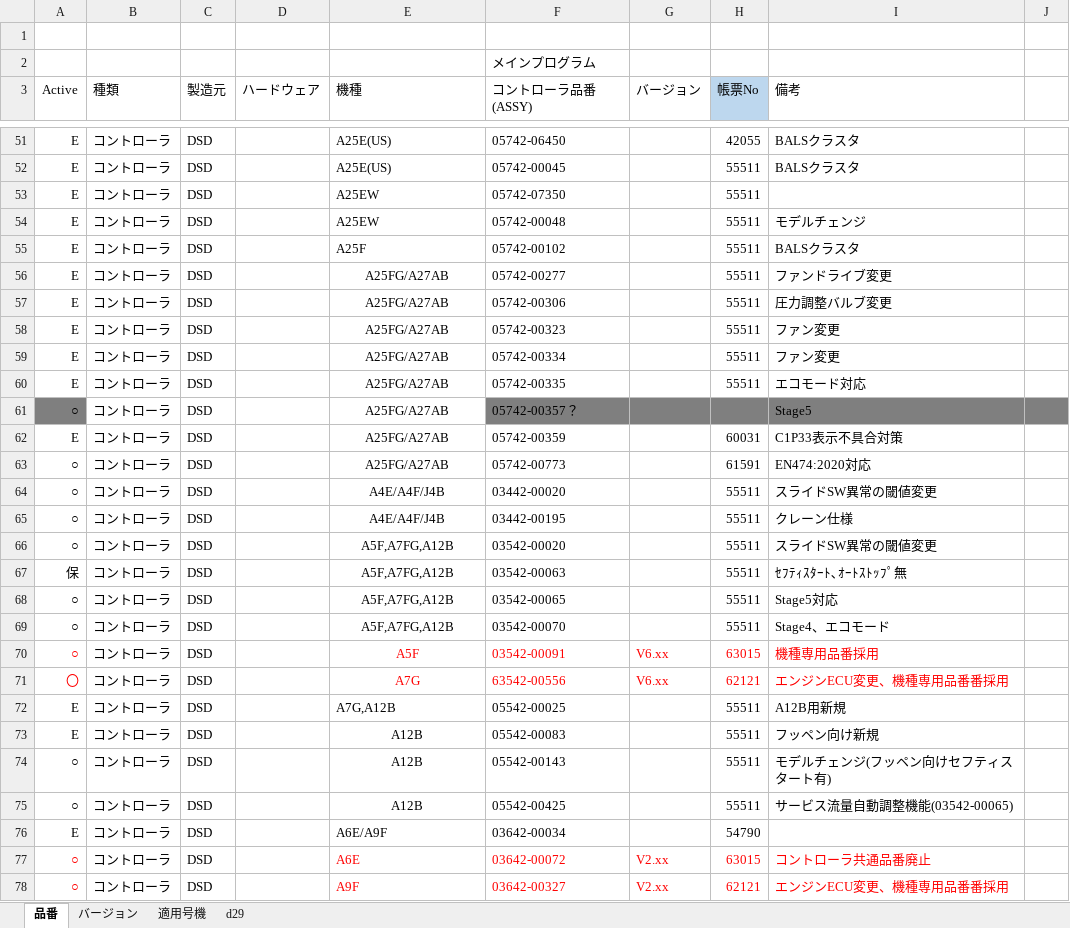
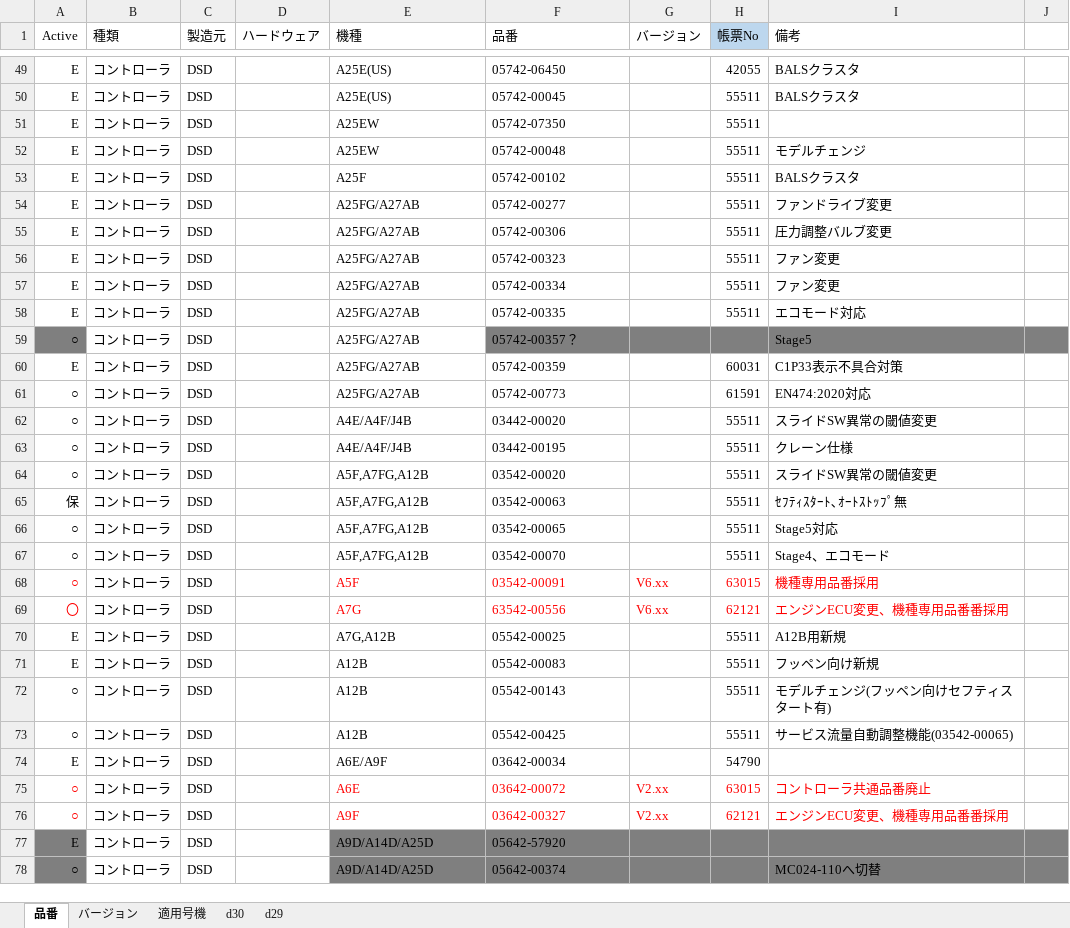
Before and after one commit to Wat117029/myTest, an Excel workbook: コントローラ履歴/コントローラ品番一覧.xlsx, sheet 品番, drawn as a sheet; only a part is shown, gaps mark what is left out; the shorter side is filled out with more unchanged rows; values as stored, in another font and other column widths than the file's, no borders; conditional formats not drawn; removed rows and columns are numbered as before the commit, all else as after; the diff covers the shown part only; the diff names each change by its address in the sheet, - before the commit and + after, or states it on an @@ line.

```diff
--- a/コントローラ履歴/コントローラ品番一覧.xlsx (sheet 品番)
+++ b/コントローラ履歴/コントローラ品番一覧.xlsx (sheet 品番)
+sheet tab: d30
-row 1: (empty)
-row 2:  |  |  |  |  | メインプログラム
-F1: コントローラ品番(ASSY)
+F1: 品番
-E54:E69 alignment: center
+E54:E69 alignment: left
-E71:E73 alignment: center
+E71:E73 alignment: left
```
Also changed, not shown: 58 added rows, 2 edited cells and cell formats elsewhere in this sheet, sheet バージョン, sheet 適用号機, charts or pictures.
